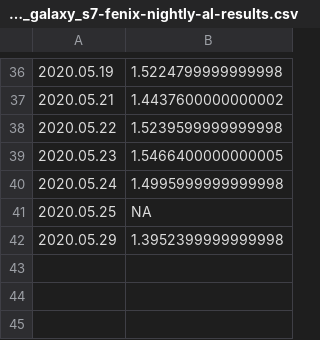
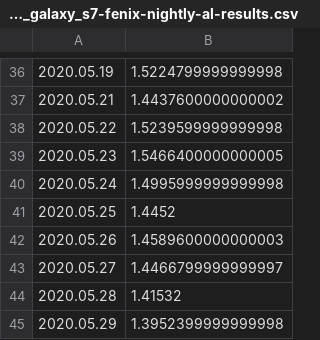
Before and after one commit to bdekoz/FNPRMS-results, a CSV file: samsung_galaxy_s7-fenix-nightly-al-results.csv, drawn as a sheet; only a part is shown, gaps mark what is left out.

```diff
--- a/samsung_galaxy_s7-fenix-nightly-al-results.csv
+++ b/samsung_galaxy_s7-fenix-nightly-al-results.csv
@@ -40,3 +40,6 @@
 2020.05.24, 1.4995999999999998
-2020.05.25, NA
+2020.05.25, 1.4452
+2020.05.26, 1.4589600000000003
+2020.05.27, 1.4466799999999997
+2020.05.28, 1.41532
 2020.05.29, 1.3952399999999998
```
Also changed, not shown: samsung_galaxy_s7-fenix-nightly-ha-results.csv, samsung_galaxy_s7-fenix-nightly-hanoob-results.csv, 9 other files.
